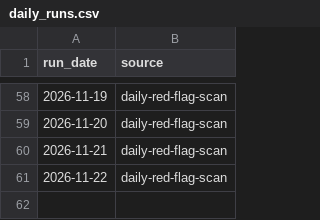
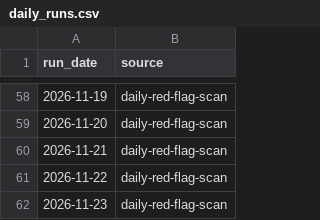
Before and after one commit to keerthanar24/HR-Intelligence-Digest, a CSV file: data/daily_runs.csv, drawn as a sheet; only a part is shown, gaps mark what is left out; the diff names each change by its address in the sheet, - before the commit and + after, or states it on an @@ line.

Commit message:
Daily collection: new mentions from feeds

```diff
--- a/data/daily_runs.csv
+++ b/data/daily_runs.csv
+row 62: 2026-11-23 | daily-red-flag-scan
```
Also changed, not shown: data/sweeps.csv.
